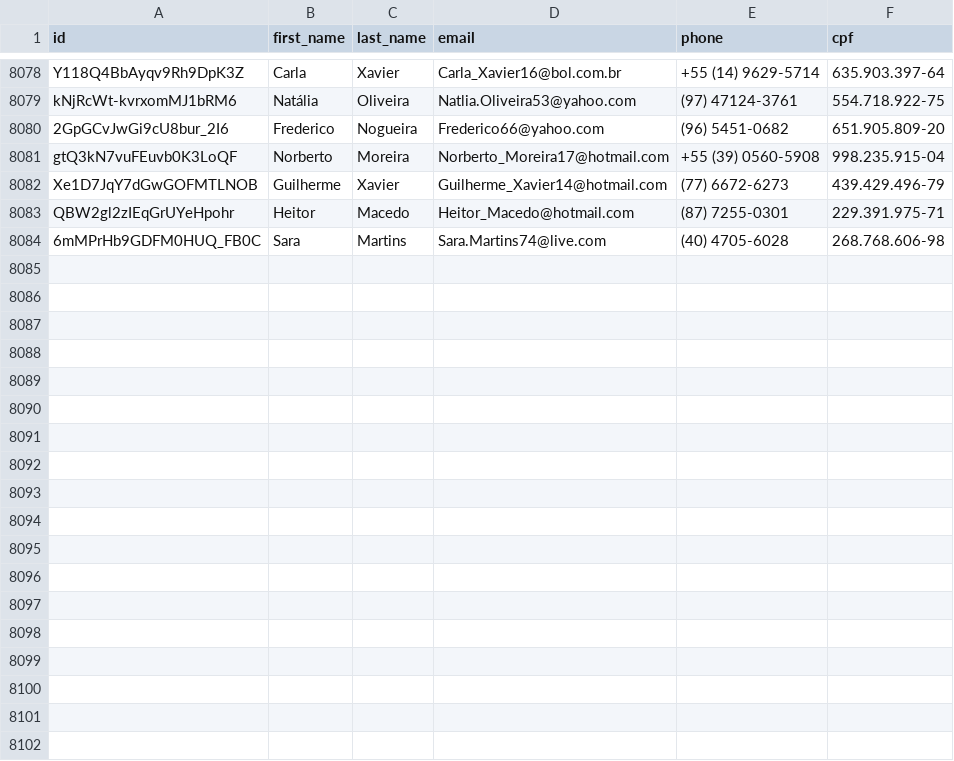
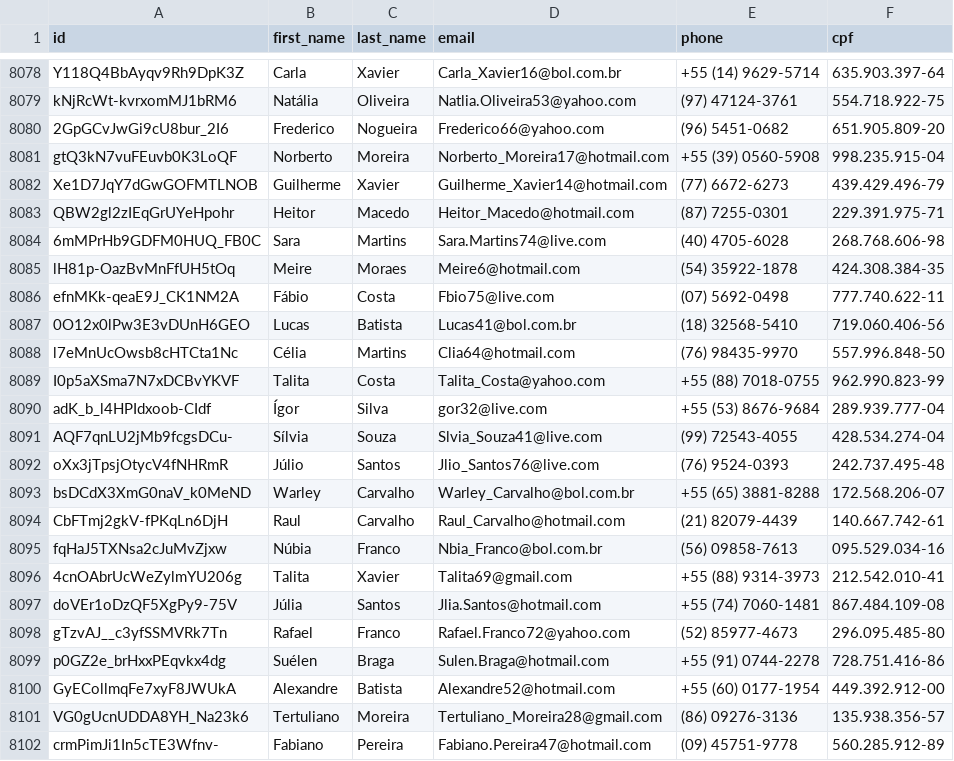
Before and after one commit to Marhc/auto-commit, a CSV file: dataset/users.csv, drawn as a sheet; only a part is shown, gaps mark what is left out.

Commit message:
Scheduled build at Sun Apr 19 2020 18:35:10 GMT+0000 (Coordinated Universal Time)

```diff
--- a/dataset/users.csv
+++ b/dataset/users.csv
@@ -8084 +8084,19 @@ QBW2gl2zIEqGrUYeHpohr,Heitor,Macedo,Heitor_Macedo@hotmail.com,(87) 7255-0301,229
 6mMPrHb9GDFM0HUQ_FB0C,Sara,Martins,Sara.Martins74@live.com,(40) 4705-6028,268.768.606-98
+lH81p-OazBvMnFfUH5tOq,Meire,Moraes,Meire6@hotmail.com,(54) 35922-1878,424.308.384-35
+efnMKk-qeaE9J_CK1NM2A,Fábio,Costa,Fbio75@live.com,(07) 5692-0498,777.740.622-11
+0O12x0lPw3E3vDUnH6GEO,Lucas,Batista,Lucas41@bol.com.br,(18) 32568-5410,719.060.406-56
+l7eMnUcOwsb8cHTCta1Nc,Célia,Martins,Clia64@hotmail.com,(76) 98435-9970,557.996.848-50
+I0p5aXSma7N7xDCBvYKVF,Talita,Costa,Talita_Costa@yahoo.com,+55 (88) 7018-0755,962.990.823-99
+adK_b_l4HPIdxoob-CIdf,Ígor,Silva,gor32@live.com,+55 (53) 8676-9684,289.939.777-04
+AQF7qnLU2jMb9fcgsDCu-,Sílvia,Souza,Slvia_Souza41@live.com,(99) 72543-4055,428.534.274-04
+oXx3jTpsjOtycV4fNHRmR,Júlio,Santos,Jlio_Santos76@live.com,(76) 9524-0393,242.737.495-48
+bsDCdX3XmG0naV_k0MeND,Warley,Carvalho,Warley_Carvalho@bol.com.br,+55 (65) 3881-8288,172.568.206-07
+CbFTmj2gkV-fPKqLn6DjH,Raul,Carvalho,Raul_Carvalho@hotmail.com,(21) 82079-4439,140.667.742-61
+fqHaJ5TXNsa2cJuMvZjxw,Núbia,Franco,Nbia_Franco@bol.com.br,(56) 09858-7613,095.529.034-16
+4cnOAbrUcWeZylmYU206g,Talita,Xavier,Talita69@gmail.com,+55 (88) 9314-3973,212.542.010-41
+doVEr1oDzQF5XgPy9-75V,Júlia,Santos,Jlia.Santos@hotmail.com,+55 (74) 7060-1481,867.484.109-08
+gTzvAJ__c3yfSSMVRk7Tn,Rafael,Franco,Rafael.Franco72@yahoo.com,(52) 85977-4673,296.095.485-80
+p0GZ2e_brHxxPEqvkx4dg,Suélen,Braga,Sulen.Braga@hotmail.com,+55 (91) 0744-2278,728.751.416-86
+GyECollmqFe7xyF8JWUkA,Alexandre,Batista,Alexandre52@hotmail.com,+55 (60) 0177-1954,449.392.912-00
+VG0gUcnUDDA8YH_Na23k6,Tertuliano,Moreira,Tertuliano_Moreira28@gmail.com,(86) 09276-3136,135.938.356-57
+crmPimJi1In5cTE3Wfnv-,Fabiano,Pereira,Fabiano.Pereira47@hotmail.com,(09) 45751-9778,560.285.912-89
```
